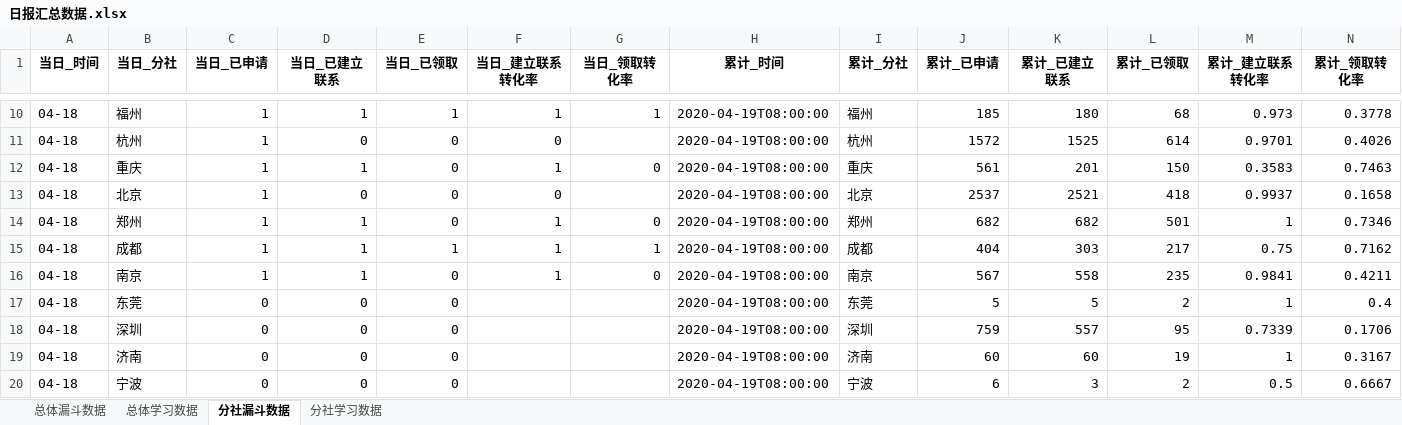
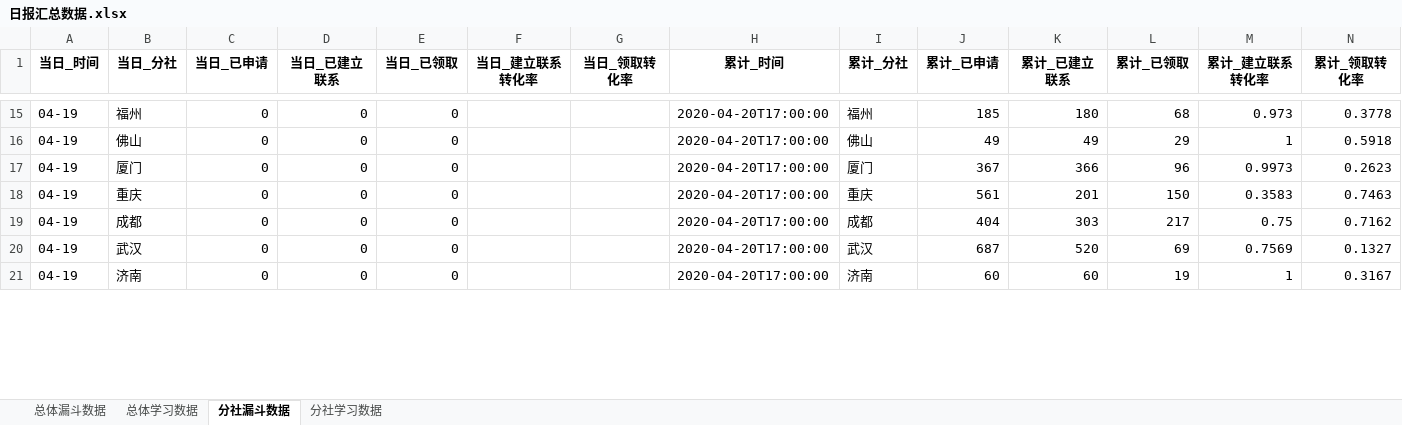
Before and after one commit to BestJoker/pandasDemo, an Excel workbook: data/日报汇总数据.xlsx, sheet 分社漏斗数据, drawn as a sheet; only a part is shown, gaps mark what is left out; values as stored, in another font and other column widths than the file's, no borders; removed rows and columns are numbered as before the commit, all else as after; the diff covers the shown part only; the diff names each change by its address in the sheet, - before the commit and + after, or states it on an @@ line.

```diff
--- a/data/日报汇总数据.xlsx (sheet 分社漏斗数据)
+++ b/data/日报汇总数据.xlsx (sheet 分社漏斗数据)
-A15 (当日_时间): 04-18
+A15 (当日_时间): 04-19
-C15 (当日_已申请): 1
+C15 (当日_已申请): 0
-D15 (当日_已建立联系): 1
+D15 (当日_已建立联系): 0
-E15 (当日_已领取): 1
+E15 (当日_已领取): 0
-F15 (当日_建立联系转化率): 1
+F15 (当日_建立联系转化率): (empty)
-G15 (当日_领取转化率): 1
+G15 (当日_领取转化率): (empty)
-H15 (累计_时间): 2020-04-19T08:00:00
+H15 (累计_时间): 2020-04-20T17:00:00
-row 11: 04-18 | 杭州 | 1 | 0 | 0 | 0 |  | 2020-04-19T08:00:00 | 杭州 | 1572 | 1525 | 614 | 0.9701 | 0.4026
+row 16: 04-19 | 佛山 | 0 | 0 | 0 |  |  | 2020-04-20T17:00:00 | 佛山 | 49 | 49 | 29 | 1 | 0.5918
+row 17: 04-19 | 厦门 | 0 | 0 | 0 |  |  | 2020-04-20T17:00:00 | 厦门 | 367 | 366 | 96 | 0.9973 | 0.2623
-A18 (当日_时间): 04-18
+A18 (当日_时间): 04-19
-C18 (当日_已申请): 1
+C18 (当日_已申请): 0
-D18 (当日_已建立联系): 1
+D18 (当日_已建立联系): 0
-F18 (当日_建立联系转化率): 1
+F18 (当日_建立联系转化率): (empty)
-G18 (当日_领取转化率): 0
+G18 (当日_领取转化率): (empty)
-H18 (累计_时间): 2020-04-19T08:00:00
+H18 (累计_时间): 2020-04-20T17:00:00
-row 13: 04-18 | 北京 | 1 | 0 | 0 | 0 |  | 2020-04-19T08:00:00 | 北京 | 2537 | 2521 | 418 | 0.9937 | 0.1658
-row 14: 04-18 | 郑州 | 1 | 1 | 0 | 1 | 0 | 2020-04-19T08:00:00 | 郑州 | 682 | 682 | 501 | 1 | 0.7346
-A19 (当日_时间): 04-18
+A19 (当日_时间): 04-19
-C19 (当日_已申请): 1
+C19 (当日_已申请): 0
-D19 (当日_已建立联系): 1
+D19 (当日_已建立联系): 0
-E19 (当日_已领取): 1
+E19 (当日_已领取): 0
-F19 (当日_建立联系转化率): 1
+F19 (当日_建立联系转化率): (empty)
-G19 (当日_领取转化率): 1
+G19 (当日_领取转化率): (empty)
-H19 (累计_时间): 2020-04-19T08:00:00
+H19 (累计_时间): 2020-04-20T17:00:00
-row 16: 04-18 | 南京 | 1 | 1 | 0 | 1 | 0 | 2020-04-19T08:00:00 | 南京 | 567 | 558 | 235 | 0.9841 | 0.4211
-row 17: 04-18 | 东莞 | 0 | 0 | 0 |  |  | 2020-04-19T08:00:00 | 东莞 | 5 | 5 | 2 | 1 | 0.4
-row 18: 04-18 | 深圳 | 0 | 0 | 0 |  |  | 2020-04-19T08:00:00 | 深圳 | 759 | 557 | 95 | 0.7339 | 0.1706
+row 20: 04-19 | 武汉 | 0 | 0 | 0 |  |  | 2020-04-20T17:00:00 | 武汉 | 687 | 520 | 69 | 0.7569 | 0.1327
-A21 (当日_时间): 04-18
+A21 (当日_时间): 04-19
-H21 (累计_时间): 2020-04-19T08:00:00
+H21 (累计_时间): 2020-04-20T17:00:00
-row 20: 04-18 | 宁波 | 0 | 0 | 0 |  |  | 2020-04-19T08:00:00 | 宁波 | 6 | 3 | 2 | 0.5 | 0.6667
```
Also changed, not shown: 18 added rows, 14 removed rows and 20 edited cells elsewhere in this sheet, sheet 分社学习数据, sheet 总体漏斗数据, sheet 总体学习数据, data/学习数据.xlsx, data/漏斗数据.xlsx, 1 other file.
